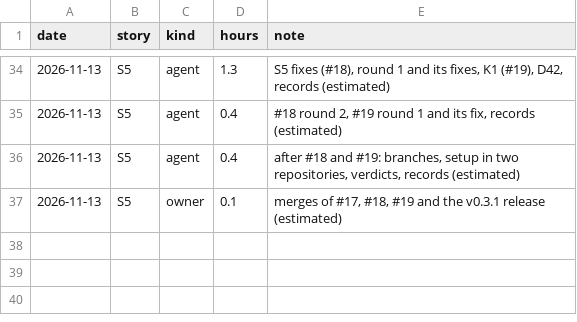
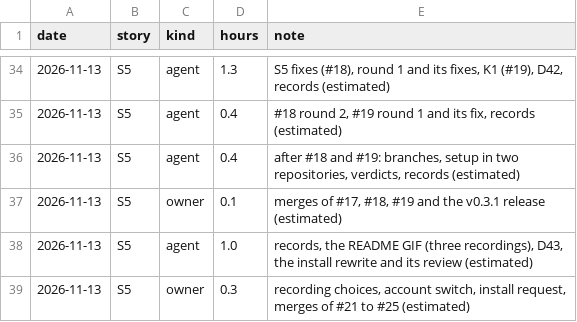
Before and after one commit to hevelius-ai/asbuild, a CSV file: docs/hours.csv, drawn as a sheet; only a part is shown, gaps mark what is left out; the diff names each change by its address in the sheet, - before the commit and + after, or states it on an @@ line.

```diff
--- a/docs/hours.csv
+++ b/docs/hours.csv
+row 38: 2026-11-13 | S5 | agent | 1.0 | records, the README GIF (three recordings), D43, the install rewrite and its review (estimated)
+row 39: 2026-11-13 | S5 | owner | 0.3 | recording choices, account switch, install request, merges of #21 to #25 (estimated)
```
Also changed, not shown: 2 other files.
